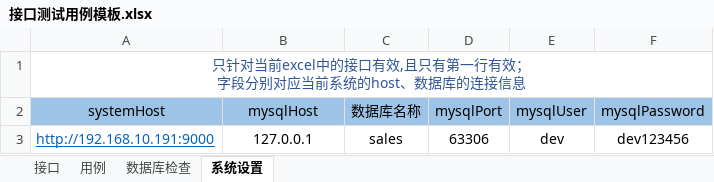
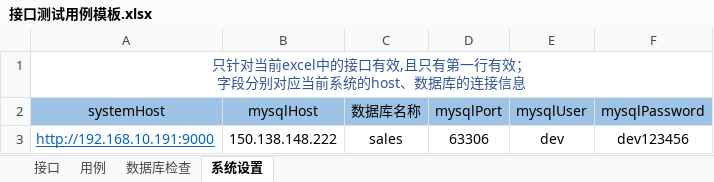
Before and after one commit to Soroke/InterfaceTestframework, an Excel workbook: 接口测试用例模板.xlsx, sheet 系统设置, drawn as a sheet; values as stored, in another font and other column widths than the file's, no borders; the diff names each change by its address in the sheet, - before the commit and + after, or states it on an @@ line.

```diff
--- a/接口测试用例模板.xlsx (sheet 系统设置)
+++ b/接口测试用例模板.xlsx (sheet 系统设置)
-B3 (mysqlHost): 127.0.0.1
+B3 (mysqlHost): 150.138.148.222
```
Also changed, not shown: sheet 用例, 7 other files.
